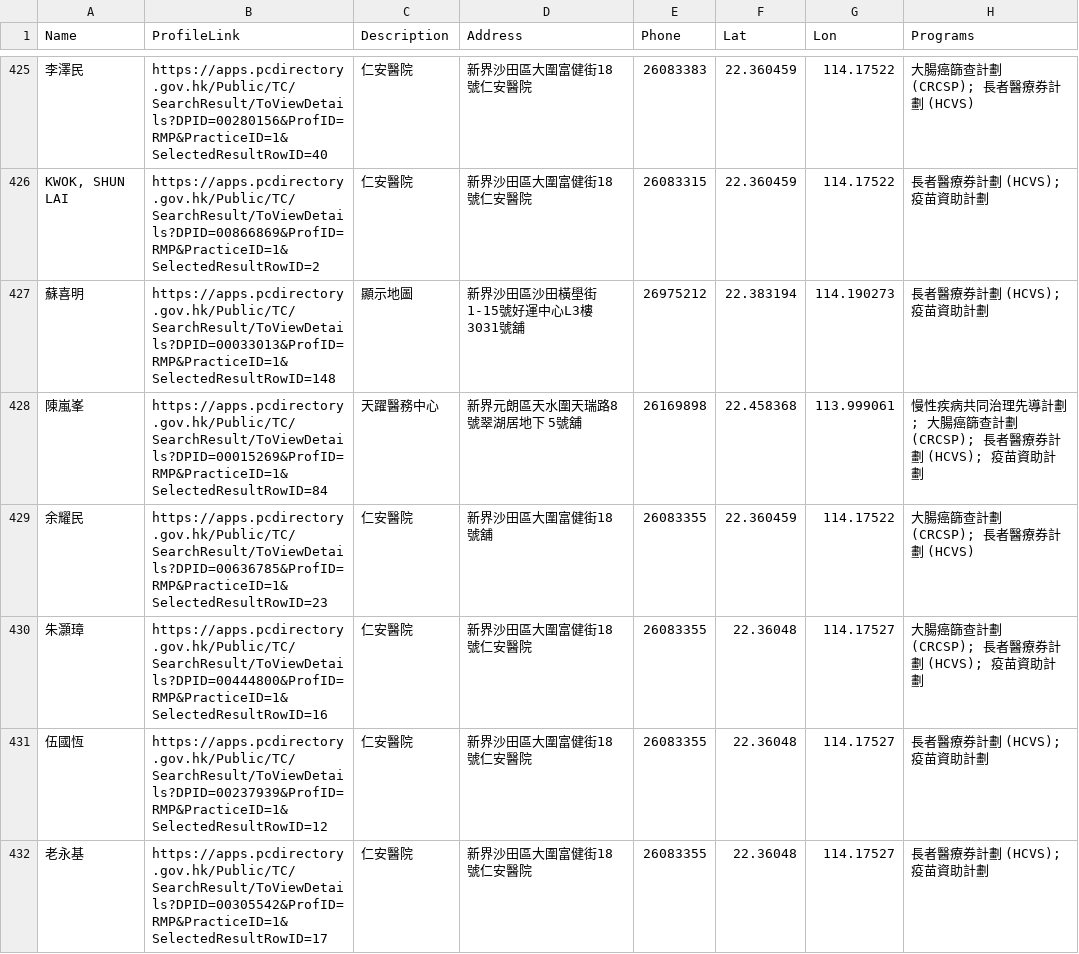
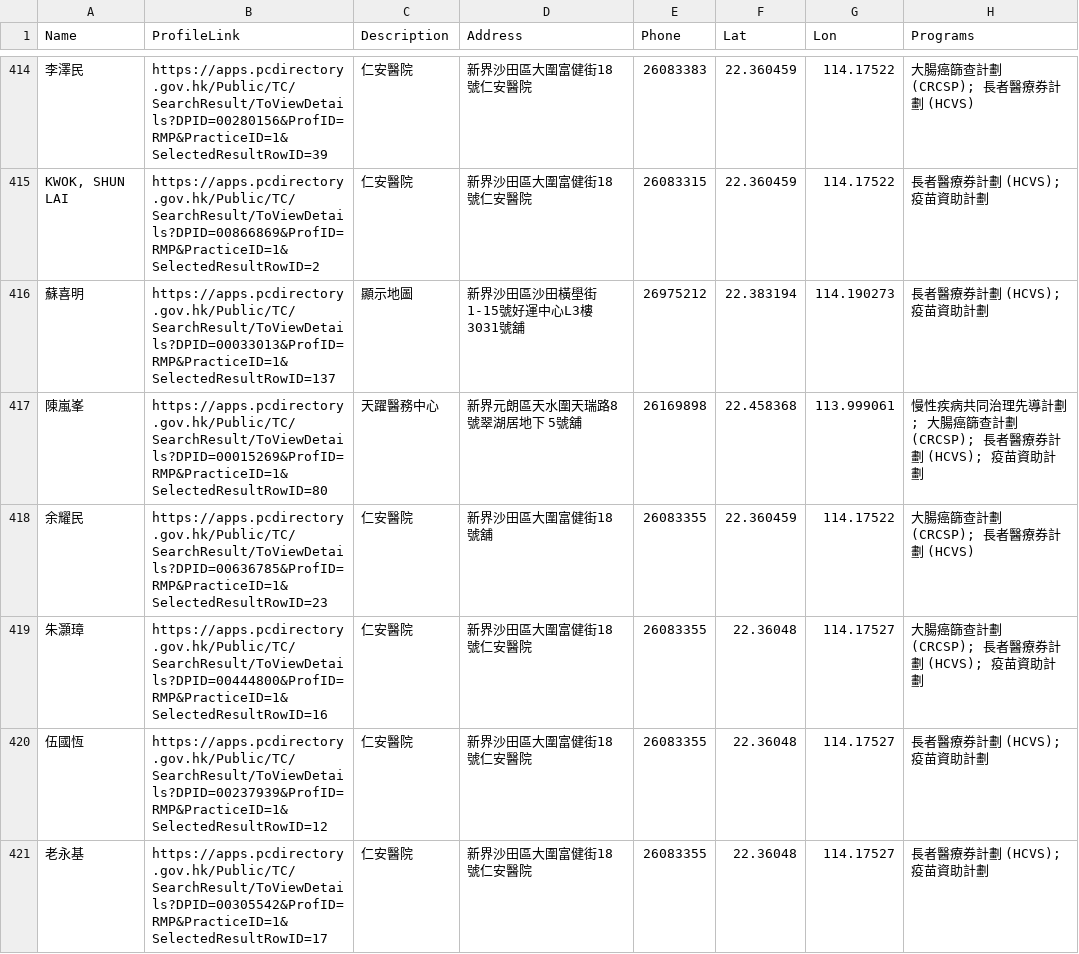
Before and after one commit to drfaradayfung-jpg/drfaradayfung-jpg.github.io, a CSV file: doctors_tc.csv, drawn as a sheet; only a part is shown, gaps mark what is left out; the diff covers the shown part only.

```diff
--- a/doctors_tc.csv
+++ b/doctors_tc.csv
@@ -425,5 +414,5 @@ Name,ProfileLink,Description,Address,Phone,Lat,Lon,Programs
-李澤民,https://apps.pcdirectory.gov.hk/Public/TC/SearchResult/ToViewDetails?DPID=00280156&ProfID=RMP&PracticeID=1&SelectedResultRowID=40,仁安醫院,新界沙田區大圍富健街18號仁安醫院,26083383,22.360459,114.17522,大腸癌篩查計劃 (CRCSP); 長者醫療券計劃 (HCVS)
+李澤民,https://apps.pcdirectory.gov.hk/Public/TC/SearchResult/ToViewDetails?DPID=00280156&ProfID=RMP&PracticeID=1&SelectedResultRowID=39,仁安醫院,新界沙田區大圍富健街18號仁安醫院,26083383,22.360459,114.17522,大腸癌篩查計劃 (CRCSP); 長者醫療券計劃 (HCVS)
 "KWOK, SHUN LAI",https://apps.pcdirectory.gov.hk/Public/TC/SearchResult/ToViewDetails?DPID=00866869&ProfID=RMP&PracticeID=1&SelectedResultRowID=2,仁安醫院,新界沙田區大圍富健街18號仁安醫院,26083315,22.360459,114.17522,長者醫療券計劃 (HCVS); 疫苗資助計劃
-蘇喜明,https://apps.pcdirectory.gov.hk/Public/TC/SearchResult/ToViewDetails?DPID=00033013&ProfID=RMP&PracticeID=1&SelectedResultRowID=148,顯示地圖,新界沙田區沙田橫壆街1-15號好運中心L3樓 3031號舖,26975212,22.383194,114.190273,長者醫療券計劃 (HCVS); 疫苗資助計劃
-陳嵐峯,https://apps.pcdirectory.gov.hk/Public/TC/SearchResult/ToViewDetails?DPID=00015269&ProfID=RMP&PracticeID=1&SelectedResultRowID=84,天躍醫務中心,新界元朗區天水圍天瑞路8號翠湖居地下 5號舖,26169898,22.458368,113.999061,慢性疾病共同治理先導計劃; 大腸癌篩查計劃 (CRCSP); 長者醫療券計劃 (HCVS); 疫苗資助計劃
+蘇喜明,https://apps.pcdirectory.gov.hk/Public/TC/SearchResult/ToViewDetails?DPID=00033013&ProfID=RMP&PracticeID=1&SelectedResultRowID=137,顯示地圖,新界沙田區沙田橫壆街1-15號好運中心L3樓 3031號舖,26975212,22.383194,114.190273,長者醫療券計劃 (HCVS); 疫苗資助計劃
+陳嵐峯,https://apps.pcdirectory.gov.hk/Public/TC/SearchResult/ToViewDetails?DPID=00015269&ProfID=RMP&PracticeID=1&SelectedResultRowID=80,天躍醫務中心,新界元朗區天水圍天瑞路8號翠湖居地下 5號舖,26169898,22.458368,113.999061,慢性疾病共同治理先導計劃; 大腸癌篩查計劃 (CRCSP); 長者醫療券計劃 (HCVS); 疫苗資助計劃
 余耀民,https://apps.pcdirectory.gov.hk/Public/TC/SearchResult/ToViewDetails?DPID=00636785&ProfID=RMP&PracticeID=1&SelectedResultRowID=23,仁安醫院,新界沙田區大圍富健街18號舖,26083355,22.360459,114.17522,大腸癌篩查計劃 (CRCSP); 長者醫療券計劃 (HCVS)
```
Also changed, not shown: 11 removed rows and 111 edited cells elsewhere in this file.
